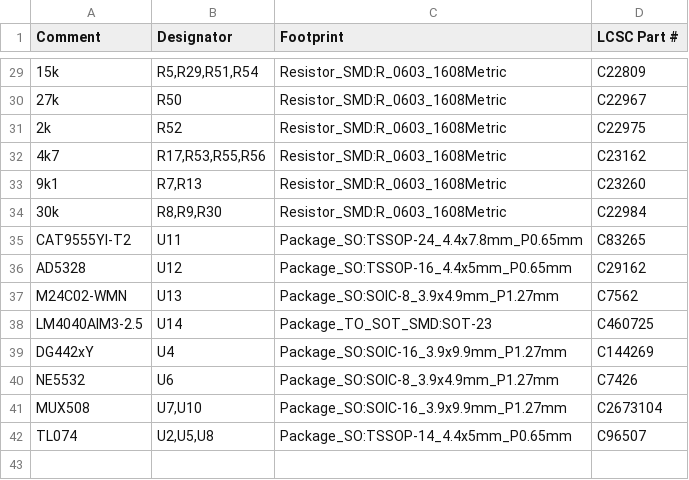
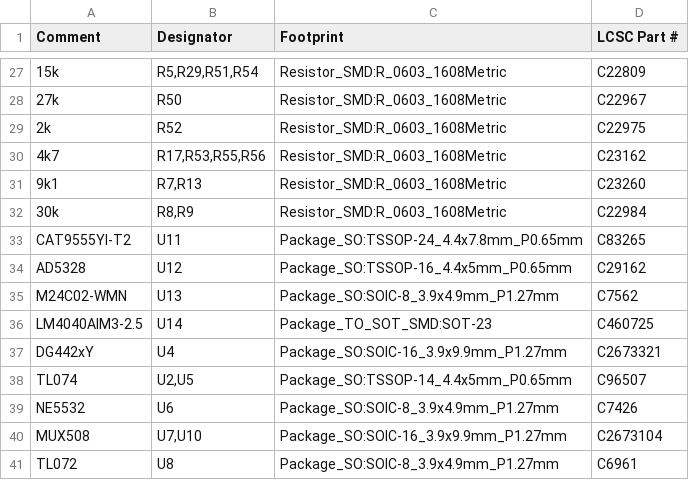
Before and after one commit to brer-rabbit/zoxnoxious, a CSV file: kicad/z3372/assembly/z3372-BOM.csv, drawn as a sheet; only a part is shown, gaps mark what is left out; the diff covers the shown part only.

```diff
--- a/kicad/z3372/assembly/z3372-BOM.csv
+++ b/kicad/z3372/assembly/z3372-BOM.csv
@@ -33,3 +31,3 @@ Comment,Designator,Footprint,LCSC Part #
 "9k1","R7,R13","Resistor_SMD:R_0603_1608Metric","C23260"
-"30k","R8,R9,R30","Resistor_SMD:R_0603_1608Metric","C22984"
+"30k","R8,R9","Resistor_SMD:R_0603_1608Metric","C22984"
 "CAT9555YI-T2","U11","Package_SO:TSSOP-24_4.4x7.8mm_P0.65mm","C83265"
@@ -38,5 +36,6 @@ Comment,Designator,Footprint,LCSC Part #
 "LM4040AIM3-2.5","U14","Package_TO_SOT_SMD:SOT-23","C460725"
-"DG442xY","U4","Package_SO:SOIC-16_3.9x9.9mm_P1.27mm","C144269"
+"DG442xY","U4","Package_SO:SOIC-16_3.9x9.9mm_P1.27mm","C2673321"
+"TL074","U2,U5","Package_SO:TSSOP-14_4.4x5mm_P0.65mm","C96507"
 "NE5532","U6","Package_SO:SOIC-8_3.9x4.9mm_P1.27mm","C7426"
 "MUX508","U7,U10","Package_SO:SOIC-16_3.9x9.9mm_P1.27mm","C2673104"
-"TL074","U2,U5,U8","Package_SO:TSSOP-14_4.4x5mm_P0.65mm","C96507"
+"TL072","U8","Package_SO:SOIC-8_3.9x4.9mm_P1.27mm","C6961"
```
Also changed, not shown: 2 added rows, 4 removed rows and 4 edited cells elsewhere in this file, kicad/z3372/assembly/z3372-Footprint-Positions.csv, 18 other files.
